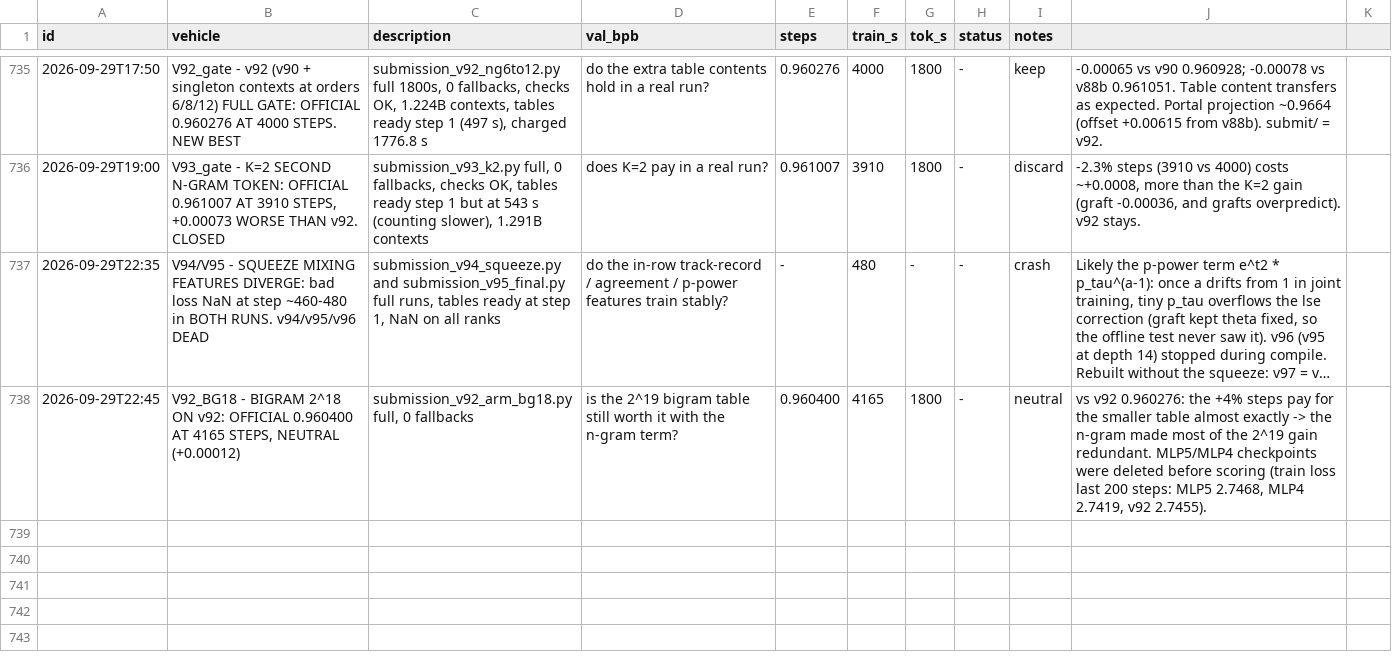
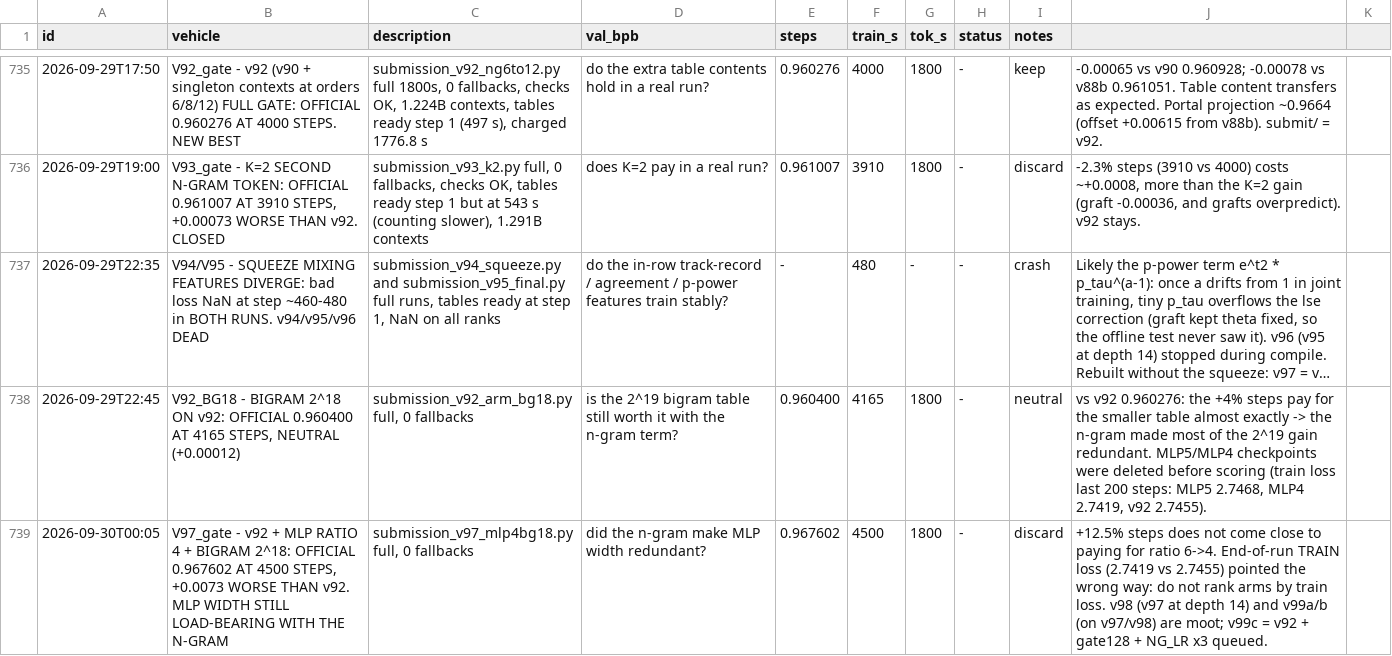
Before and after one commit to flappybird1084/trainium-frontier, a TSV file: trn2_results.tsv, drawn as a sheet; only a part is shown, gaps mark what is left out; long unchanged cells end in …; the diff names each change by its address in the sheet, - before the commit and + after, or states it on an @@ line.

```diff
--- a/trn2_results.tsv
+++ b/trn2_results.tsv
+row 739: 2026-09-30T00:05 | V97_gate - v92 + MLP RATIO 4 + BIGRAM 2^18: OFFICIAL 0.967602 AT 4500 STEPS, +0.0073 WORSE THAN v92. MLP WIDTH STILL LOAD-BEARING WITH THE N-GRAM | submission_v97_mlp4bg18.py full, 0 fallbacks | did the n-gram make MLP width redundant? | 0.967602 | 4500 | 1800 | - | discard | +12.5% steps does not come close to paying for ratio 6->4. End-of-run TRAIN loss (2.7419 vs 2.7455) pointed the wrong way: do not rank arms by train loss. v98 (v97 at depth 14) and v99a/b (on v97/v98) are moot; v99c = v92 + gate128 + NG_LR x3 queued.
```
